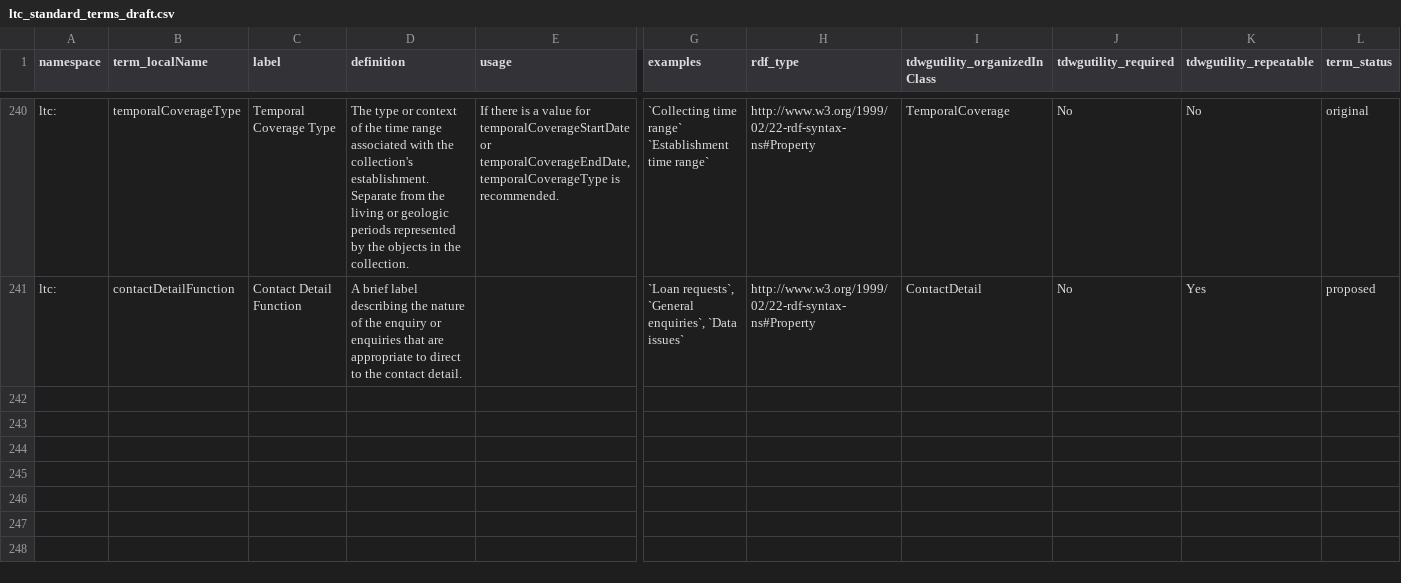
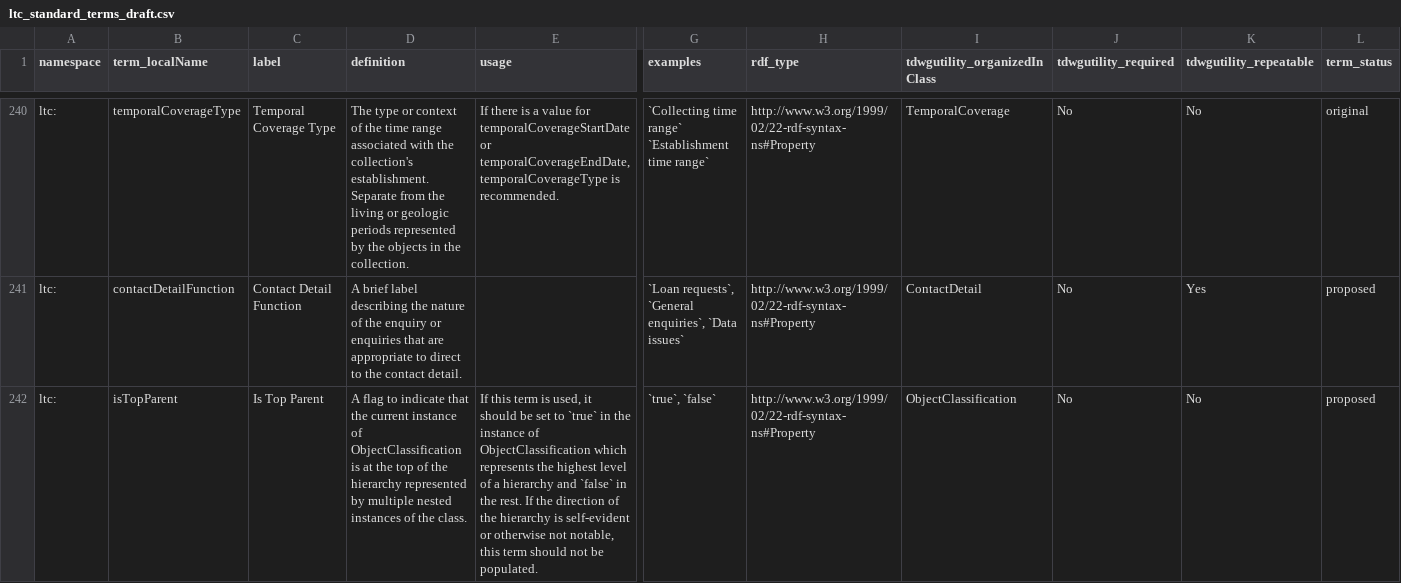
Before and after one commit to tdwg/cd, a CSV file: standard/terms/ltc_standard_terms_draft.csv, drawn as a sheet; only a part is shown, gaps mark what is left out; rows hold the shown columns only; the diff names each change by its address in the sheet, - before the commit and + after, or states it on an @@ line.

Commit message:
Adds ObjectClassification.isTopParent

```diff
--- a/standard/terms/ltc_standard_terms_draft.csv
+++ b/standard/terms/ltc_standard_terms_draft.csv
+row 242: ltc: | isTopParent | Is Top Parent | A flag to indicate that the current instance of ObjectClassification is at the top of the hierarchy represented by multiple nested instances of the class. | If this term is used, it should be set to `true` in the instance of ObjectClassification which represents the highest level of a hierarchy and `false` in the rest. If the direction of the hierarchy is self-evident or otherwise not notable, this term should not be populated. | `true`, `false` | http://www.w3.org/1999/02/22-rdf-syntax-ns#Property | ObjectClassification | No | No | proposed
```
Also changed, not shown: standard/terms/ltc_datatypes.csv.
